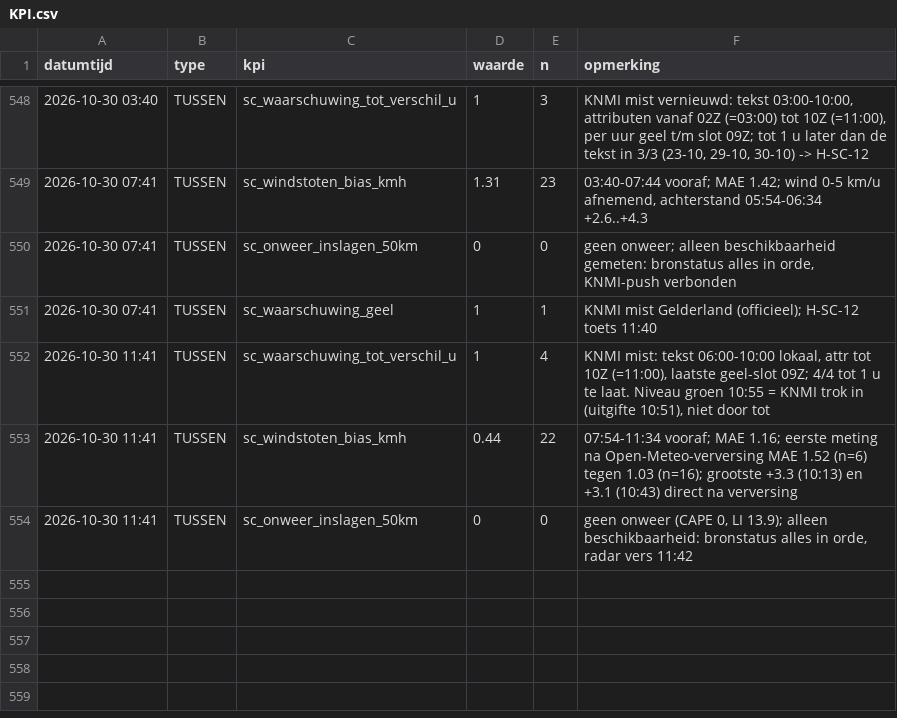
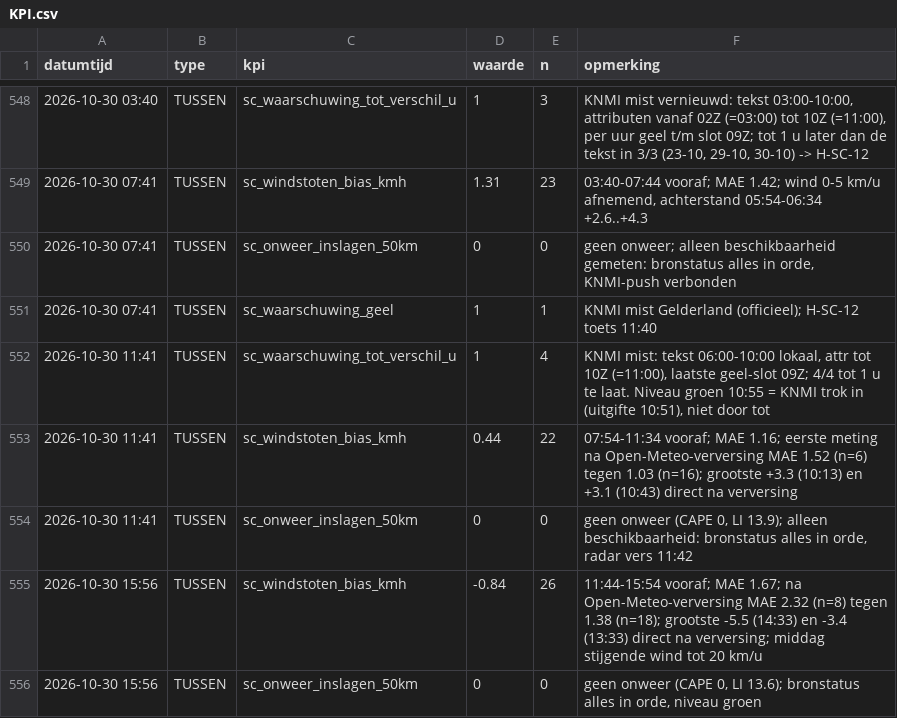
Before and after one commit to Roedie84/StormchaseNL, a CSV file: KPI.csv, drawn as a sheet; only a part is shown, gaps mark what is left out.

```diff
--- a/KPI.csv
+++ b/KPI.csv
@@ -554 +554,3 @@ datumtijd,type,kpi,waarde,n,opmerking
 2026-10-30 11:41,TUSSEN,sc_onweer_inslagen_50km,0,0,"geen onweer (CAPE 0, LI 13.9); alleen beschikbaarheid: bronstatus alles in orde, radar vers 11:42"
+2026-10-30 15:56,TUSSEN,sc_windstoten_bias_kmh,-0.84,26,"11:44-15:54 vooraf; MAE 1.67; na Open-Meteo-verversing MAE 2.32 (n=8) tegen 1.38 (n=18); grootste -5.5 (14:33) en -3.4 (13:33) direct na verversing; middag stijgende wind tot 20 km/u"
+2026-10-30 15:56,TUSSEN,sc_onweer_inslagen_50km,0,0,"geen onweer (CAPE 0, LI 13.6); bronstatus alles in orde, niveau groen"
```
Also changed, not shown: 1 other file.
